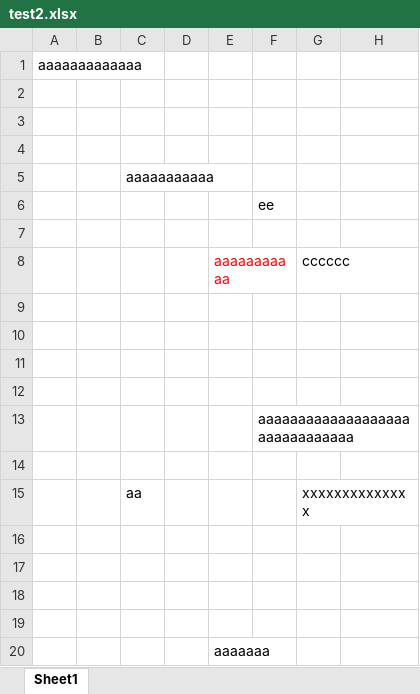
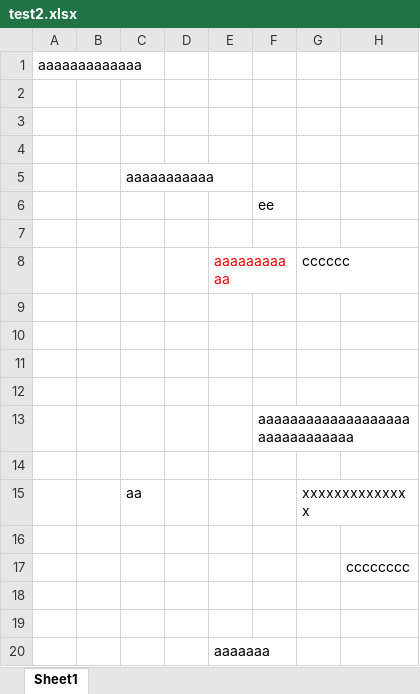
Before and after one commit to tachitetsuya/mytest, an Excel workbook: test2.xlsx, sheet Sheet1, drawn as a sheet; values as stored, in another font and other column widths than the file's, no borders; the diff names each change by its address in the sheet, - before the commit and + after, or states it on an @@ line.

Commit message:
test

```diff
--- a/test2.xlsx (sheet Sheet1)
+++ b/test2.xlsx (sheet Sheet1)
-H17: (empty)
+H17: cccccccc
```
